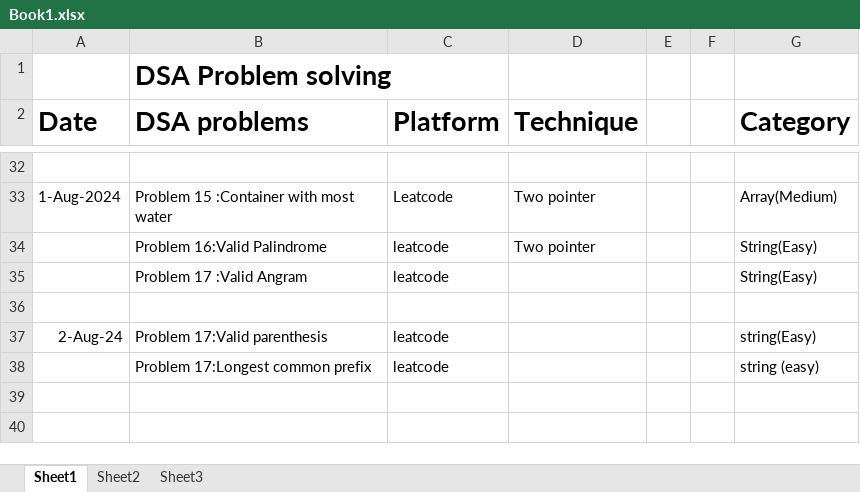
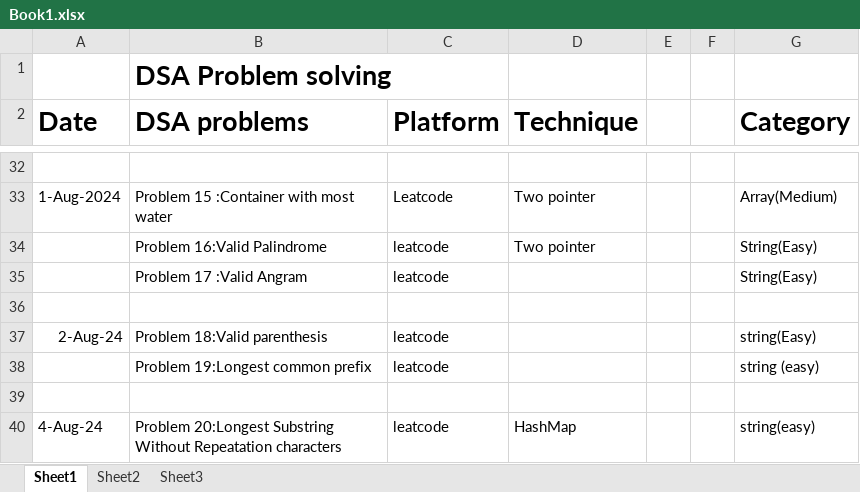
Before and after one commit to Azan-imtiaz/DSA, an Excel workbook: Detail_About_Problems_I_Solved/Book1.xlsx, sheet Sheet1, drawn as a sheet; only a part is shown, gaps mark what is left out; values as stored, in another font and other column widths than the file's, no borders; the diff names each change by its address in the sheet, - before the commit and + after, or states it on an @@ line.

```diff
--- a/Detail_About_Problems_I_Solved/Book1.xlsx (sheet Sheet1)
+++ b/Detail_About_Problems_I_Solved/Book1.xlsx (sheet Sheet1)
-B37 (DSA problems): Problem 17:Valid parenthesis
+B37 (DSA problems): Problem 18:Valid parenthesis
-B38 (DSA problems): Problem 17:Longest common prefix
+B38 (DSA problems): Problem 19:Longest common prefix
+row 39: (empty)
+row 40: 4-Aug-24 | Problem 20:Longest Substring Without Repeatation characters | leatcode | HashMap |  |  | string(easy)
```
Also changed, not shown: 2 other files.
